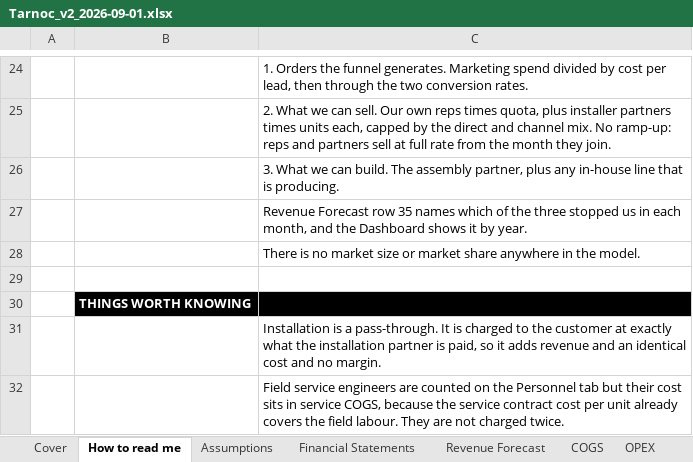
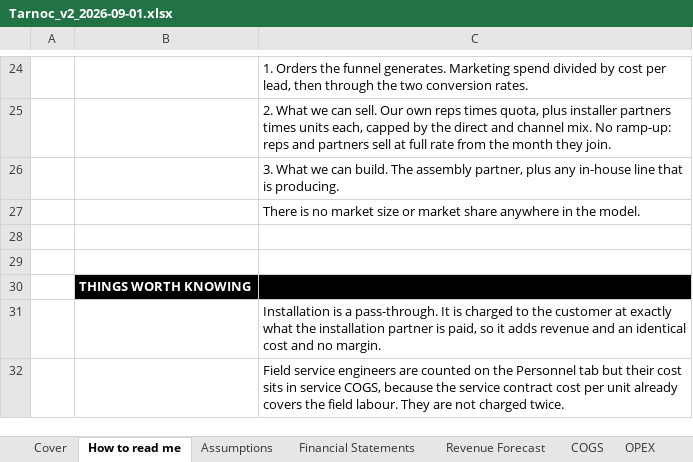
Before and after one commit to SMDevolute/financial-models, an Excel workbook: models/Tarnoc_v2_2026-09-01.xlsx, sheet How to read me, drawn as a sheet; only a part is shown, gaps mark what is left out; values as stored, in another font and other column widths than the file's, no borders; removed rows and columns are numbered as before the commit, all else as after; the diff names each change by its address in the sheet, - before the commit and + after, or states it on an @@ line.

```diff
--- a/models/Tarnoc_v2_2026-09-01.xlsx (sheet How to read me)
+++ b/models/Tarnoc_v2_2026-09-01.xlsx (sheet How to read me)
-row 27:  |  | Revenue Forecast row 35 names which of the three stopped us in each month, and the Dashboard shows it by year.
+row 28: (empty)
```
Also changed, not shown: sheet Revenue Forecast, sheet Dashboard, 1 other file.
